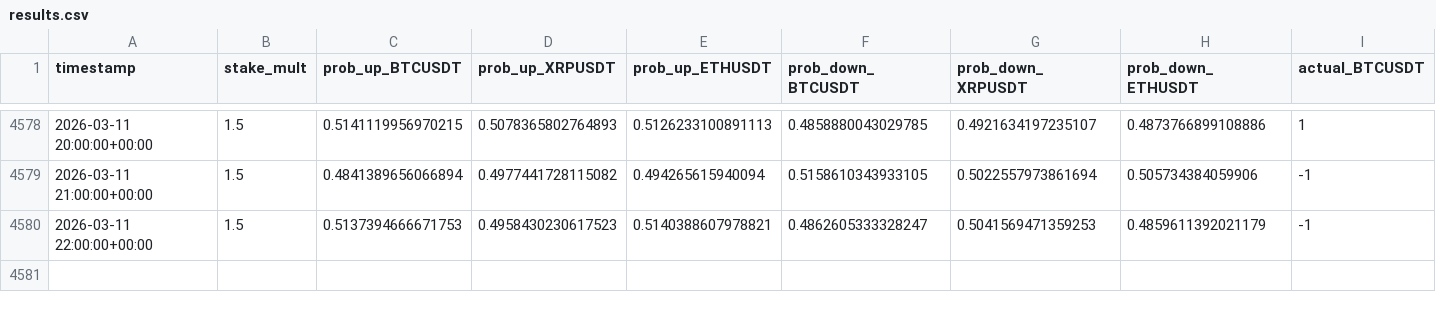
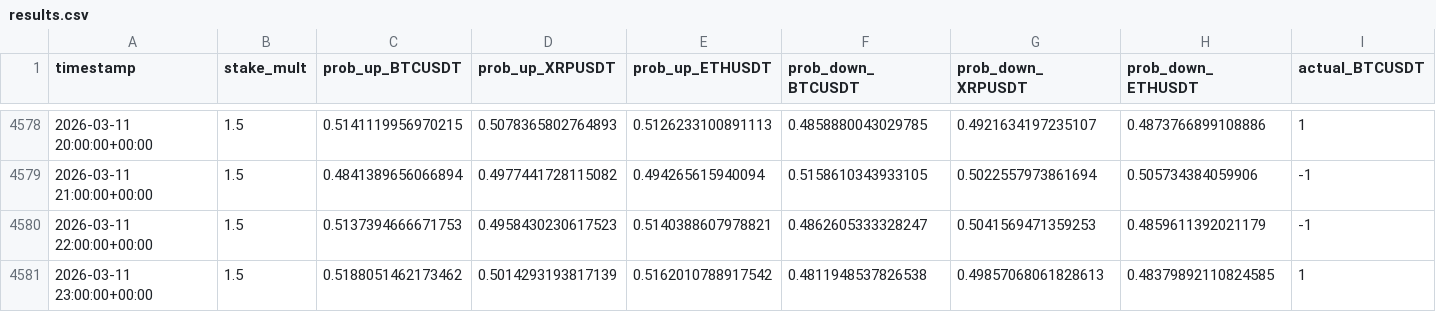
Before and after one commit to mtumalan/masha, a CSV file: data/results.csv, drawn as a sheet; only a part is shown, gaps mark what is left out; rows hold the shown columns only; the diff names each change by its address in the sheet, - before the commit and + after, or states it on an @@ line.

Commit message:
auto: append results up to 2026-03-12 03:00:12 UTC

```diff
--- a/data/results.csv
+++ b/data/results.csv
+row 4581: 2026-03-11 23:00:00+00:00 | 1.5 | 0.5188051462173462 | 0.5014293193817139 | 0.5162010788917542 | 0.4811948537826538 | 0.49857068061828613 | 0.48379892110824585 | 1
```
